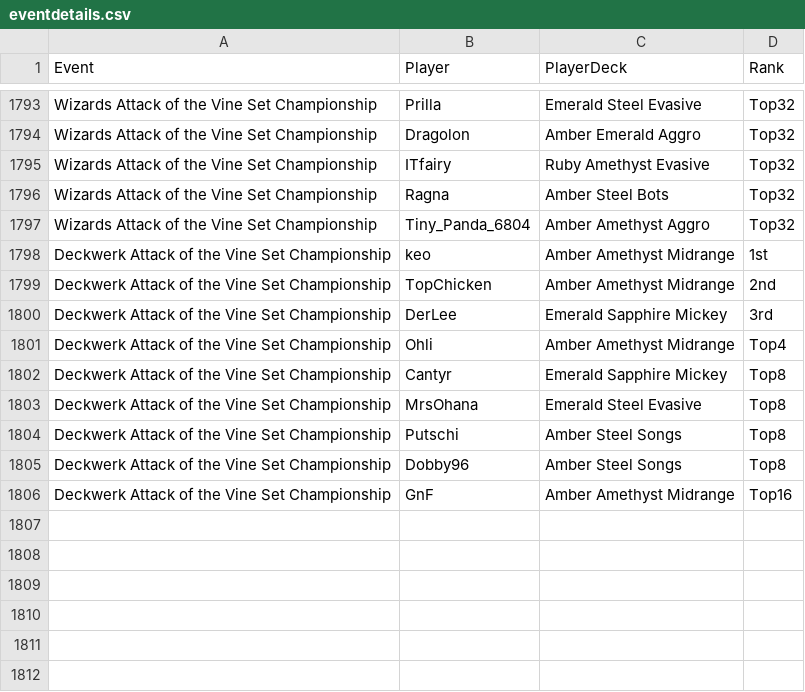
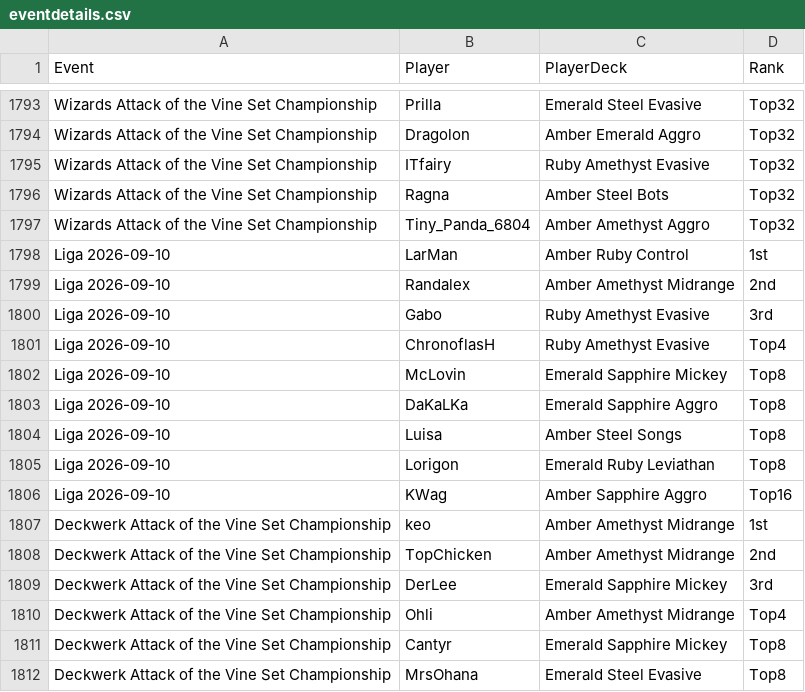
Before and after one commit to shinobi64/lorcana, a CSV file: results/eventdetails.csv, drawn as a sheet; only a part is shown, gaps mark what is left out; the shorter side is filled out with more unchanged rows.

```diff
--- a/results/eventdetails.csv
+++ b/results/eventdetails.csv
@@ -1797,2 +1797,11 @@ Wizards Attack of the Vine Set Championship,Ragna,Amber Steel Bots,Top32
 Wizards Attack of the Vine Set Championship,Tiny_Panda_6804,Amber Amethyst Aggro,Top32
+Liga 2026-09-10,LarMan,Amber Ruby Control,1st
+Liga 2026-09-10,Randalex,Amber Amethyst Midrange,2nd
+Liga 2026-09-10,Gabo,Ruby Amethyst Evasive,3rd
+Liga 2026-09-10,ChronoflasH,Ruby Amethyst Evasive,Top4
+Liga 2026-09-10,McLovin,Emerald Sapphire Mickey,Top8
+Liga 2026-09-10,DaKaLKa,Emerald Sapphire Aggro,Top8
+Liga 2026-09-10,Luisa,Amber Steel Songs,Top8
+Liga 2026-09-10,Lorigon,Emerald Ruby Leviathan,Top8
+Liga 2026-09-10,KWag,Amber Sapphire Aggro,Top16
 Deckwerk Attack of the Vine Set Championship,keo,Amber Amethyst Midrange,1st
```
Also changed, not shown: results/events.csv, results/matches.csv, 2 other files.
